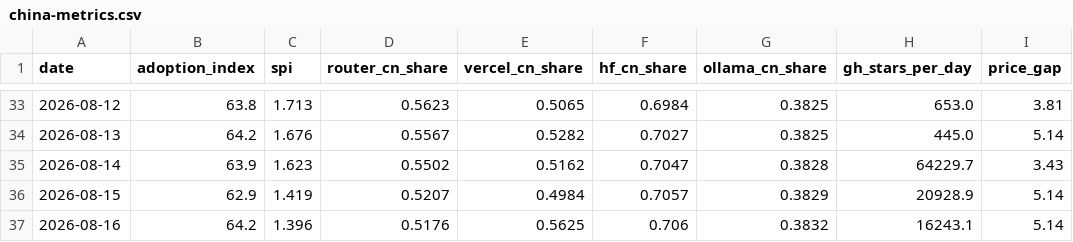
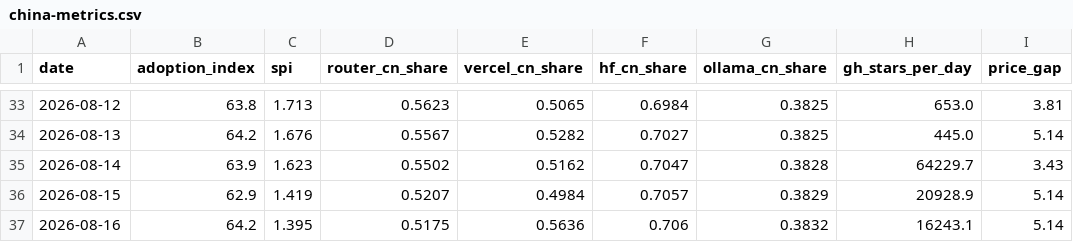
Before and after one commit to mishablank/Omen-AI-Trade-the-AI-Revolution, a CSV file: omen/china-metrics.csv, drawn as a sheet; only a part is shown, gaps mark what is left out; the diff names each change by its address in the sheet, - before the commit and + after, or states it on an @@ line.

```diff
--- a/omen/china-metrics.csv
+++ b/omen/china-metrics.csv
-C37 (spi): 1.396
+C37 (spi): 1.395
-D37 (router_cn_share): 0.5176
+D37 (router_cn_share): 0.5175
-E37 (vercel_cn_share): 0.5625
+E37 (vercel_cn_share): 0.5636
```
Also changed, not shown: omen/capex-snapshots.csv, omen/china-snapshots.csv, 5 other files.
